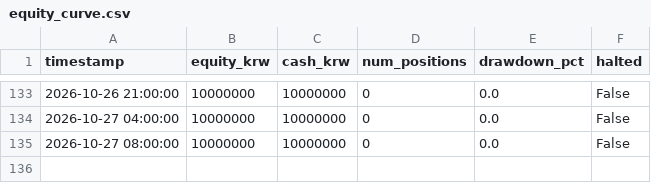
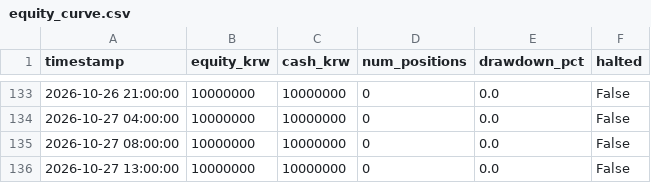
Before and after one commit to threehappyyou-blip/crypto-trading-bot, a CSV file: logs/equity_curve.csv, drawn as a sheet; only a part is shown, gaps mark what is left out; the diff names each change by its address in the sheet, - before the commit and + after, or states it on an @@ line.

```diff
--- a/logs/equity_curve.csv
+++ b/logs/equity_curve.csv
+row 136: 2026-10-27 13:00:00 | 10000000 | 10000000 | 0 | 0.0 | False
```
